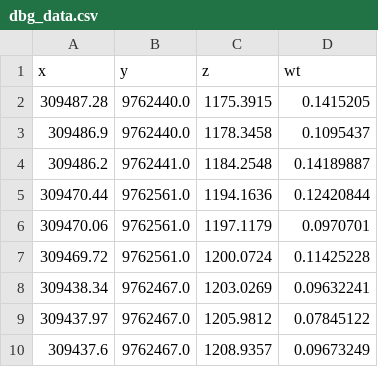
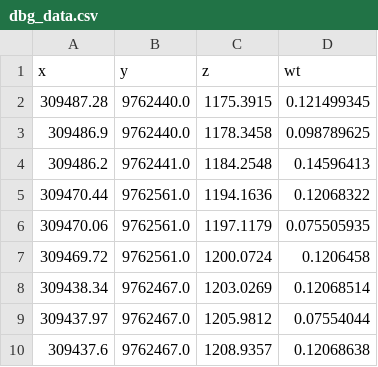
Before and after one commit to Maina-T/Geological-modeling-in-python, a CSV file: project_final/dbg_data.csv, drawn as a sheet.

```diff
--- a/project_final/dbg_data.csv
+++ b/project_final/dbg_data.csv
@@ -1,10 +1,10 @@
 x,y,z,wt
-309487.28,9762440.0,1175.3915,0.1415205
-309486.9,9762440.0,1178.3458,0.1095437
-309486.2,9762441.0,1184.2548,0.14189887
-309470.44,9762561.0,1194.1636,0.12420844
-309470.06,9762561.0,1197.1179,0.0970701
-309469.72,9762561.0,1200.0724,0.11425228
-309438.34,9762467.0,1203.0269,0.09632241
-309437.97,9762467.0,1205.9812,0.07845122
-309437.6,9762467.0,1208.9357,0.09673249
+309487.28,9762440.0,1175.3915,0.121499345
+309486.9,9762440.0,1178.3458,0.098789625
+309486.2,9762441.0,1184.2548,0.14596413
+309470.44,9762561.0,1194.1636,0.12068322
+309470.06,9762561.0,1197.1179,0.075505935
+309469.72,9762561.0,1200.0724,0.1206458
+309438.34,9762467.0,1203.0269,0.12068514
+309437.97,9762467.0,1205.9812,0.07554044
+309437.6,9762467.0,1208.9357,0.12068638
```
Also changed, not shown: 28 other files.
